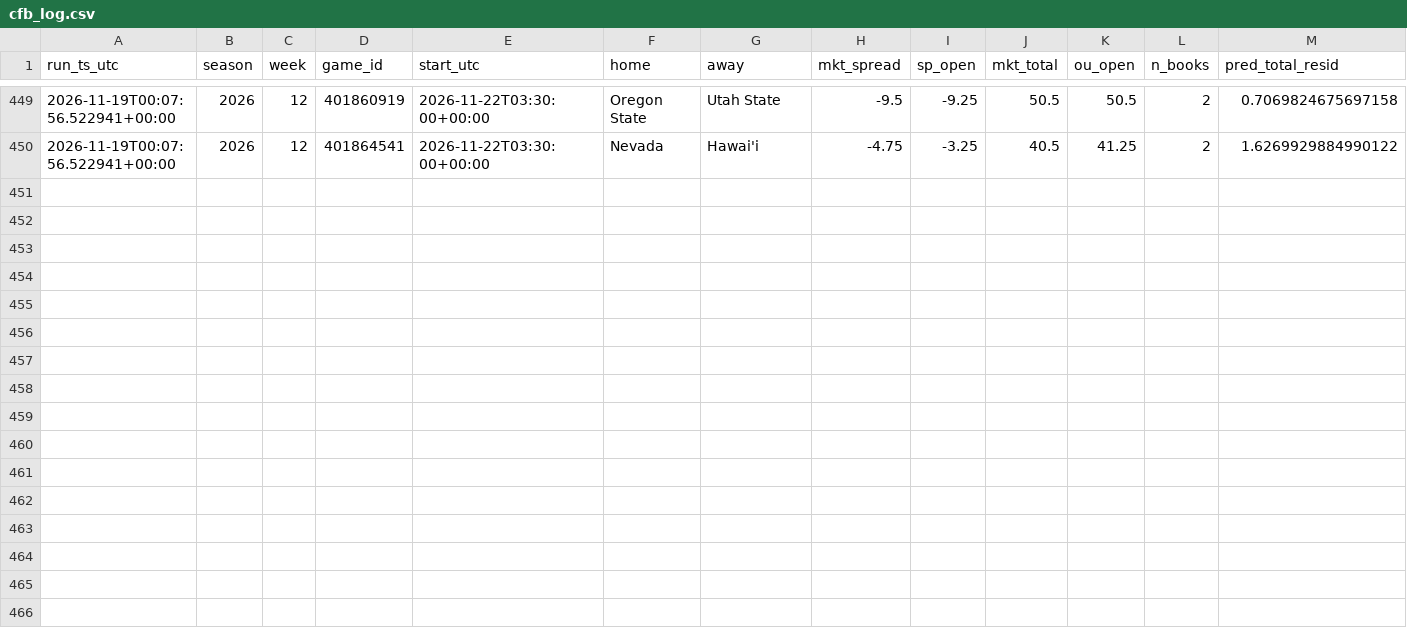
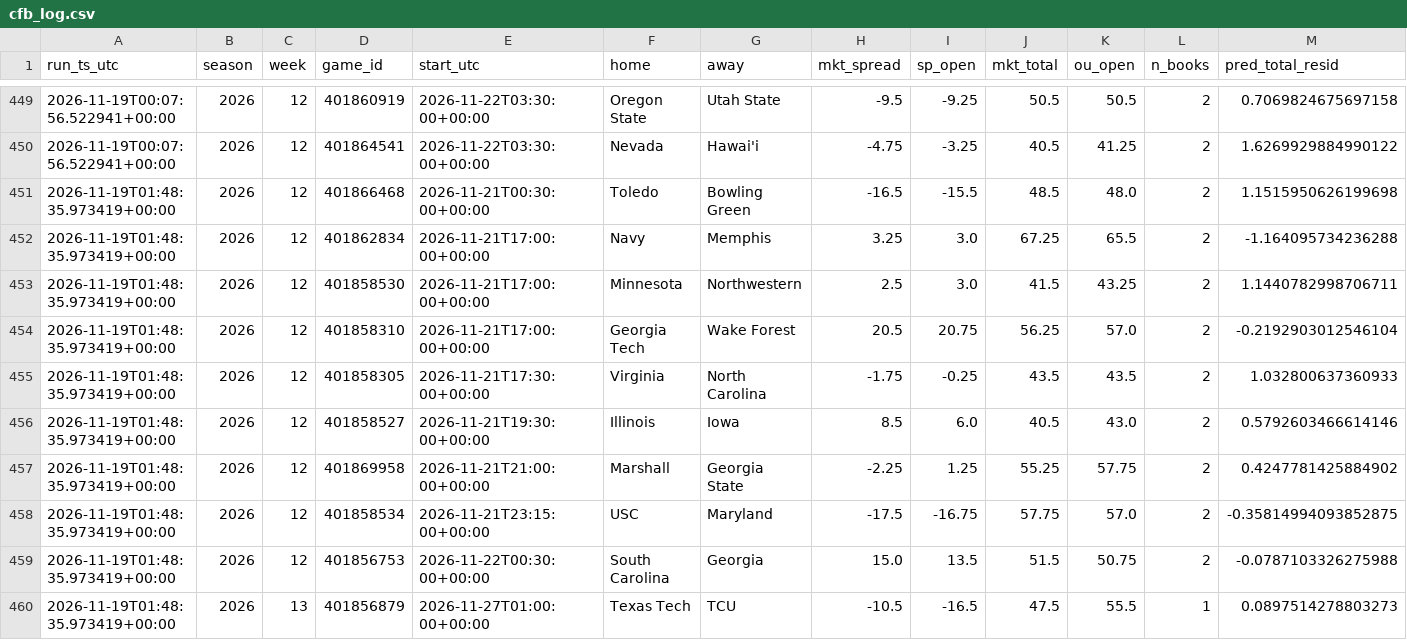
Before and after one commit to bmartinez83/nfl-cfb, a CSV file: outputs/cfb_log.csv, drawn as a sheet; only a part is shown, gaps mark what is left out; rows hold the shown columns only; the diff names each change by its address in the sheet, - before the commit and + after, or states it on an @@ line.

```diff
--- a/outputs/cfb_log.csv
+++ b/outputs/cfb_log.csv
+row 451: 2026-11-19T01:48:35.973419+00:00 | 2026 | 12 | 401866468 | 2026-11-21T00:30:00+00:00 | Toledo | Bowling Green | -16.5 | -15.5 | 48.5 | 48.0 | 2 | 1.1515950626199698
+row 452: 2026-11-19T01:48:35.973419+00:00 | 2026 | 12 | 401862834 | 2026-11-21T17:00:00+00:00 | Navy | Memphis | 3.25 | 3.0 | 67.25 | 65.5 | 2 | -1.164095734236288
+row 453: 2026-11-19T01:48:35.973419+00:00 | 2026 | 12 | 401858530 | 2026-11-21T17:00:00+00:00 | Minnesota | Northwestern | 2.5 | 3.0 | 41.5 | 43.25 | 2 | 1.1440782998706711
+row 454: 2026-11-19T01:48:35.973419+00:00 | 2026 | 12 | 401858310 | 2026-11-21T17:00:00+00:00 | Georgia Tech | Wake Forest | 20.5 | 20.75 | 56.25 | 57.0 | 2 | -0.2192903012546104
+row 455: 2026-11-19T01:48:35.973419+00:00 | 2026 | 12 | 401858305 | 2026-11-21T17:30:00+00:00 | Virginia | North Carolina | -1.75 | -0.25 | 43.5 | 43.5 | 2 | 1.032800637360933
+row 456: 2026-11-19T01:48:35.973419+00:00 | 2026 | 12 | 401858527 | 2026-11-21T19:30:00+00:00 | Illinois | Iowa | 8.5 | 6.0 | 40.5 | 43.0 | 2 | 0.5792603466614146
+row 457: 2026-11-19T01:48:35.973419+00:00 | 2026 | 12 | 401869958 | 2026-11-21T21:00:00+00:00 | Marshall | Georgia State | -2.25 | 1.25 | 55.25 | 57.75 | 2 | 0.4247781425884902
+row 458: 2026-11-19T01:48:35.973419+00:00 | 2026 | 12 | 401858534 | 2026-11-21T23:15:00+00:00 | USC | Maryland | -17.5 | -16.75 | 57.75 | 57.0 | 2 | -0.35814994093852875
+row 459: 2026-11-19T01:48:35.973419+00:00 | 2026 | 12 | 401856753 | 2026-11-22T00:30:00+00:00 | South Carolina | Georgia | 15.0 | 13.5 | 51.5 | 50.75 | 2 | -0.0787103326275988
+row 460: 2026-11-19T01:48:35.973419+00:00 | 2026 | 13 | 401856879 | 2026-11-27T01:00:00+00:00 | Texas Tech | TCU | -10.5 | -16.5 | 47.5 | 55.5 | 1 | 0.0897514278803273
```
Also changed, not shown: outputs/cfb_weekly_predictions.csv, 1 other file.
